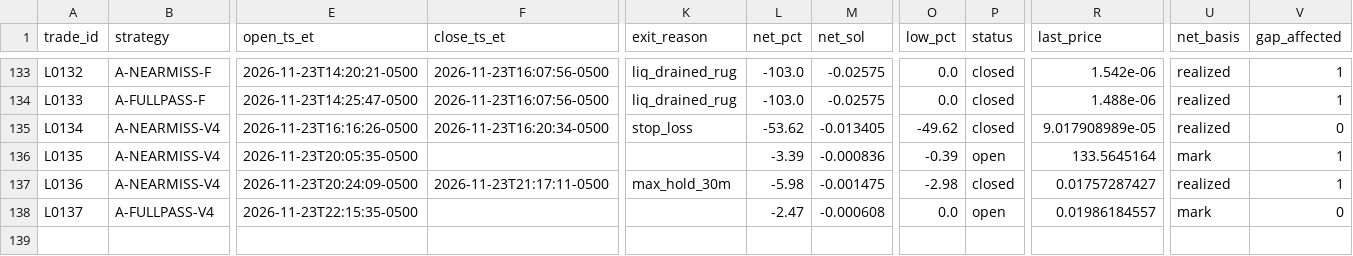
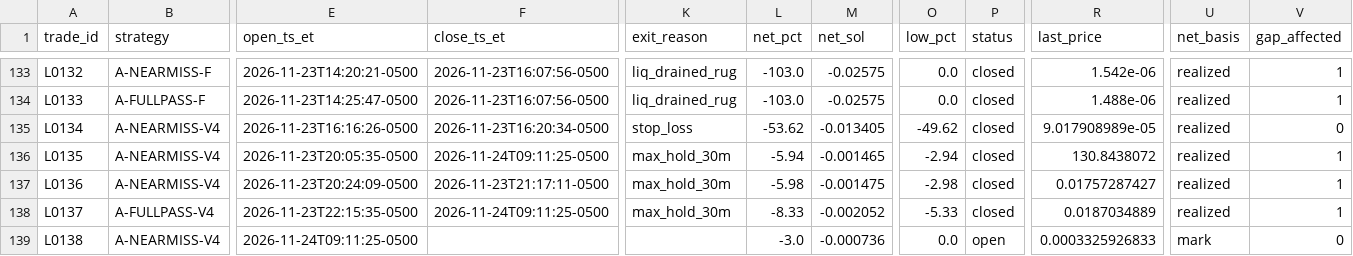
Before and after one commit to franco0882/TradingMemecoins, a CSV file: ledger/learning/trades.csv, drawn as a sheet; only a part is shown, gaps mark what is left out; rows hold the shown columns only; the diff names each change by its address in the sheet, - before the commit and + after, or states it on an @@ line.

```diff
--- a/ledger/learning/trades.csv
+++ b/ledger/learning/trades.csv
-F136 (close_ts_et): (empty)
+F136 (close_ts_et): 2026-11-24T09:11:25-0500
-K136 (exit_reason): (empty)
+K136 (exit_reason): max_hold_30m
-L136 (net_pct): -3.39
+L136 (net_pct): -5.94
-M136 (net_sol): -0.000836
+M136 (net_sol): -0.001465
-O136 (low_pct): -0.39
+O136 (low_pct): -2.94
-P136 (status): open
+P136 (status): closed
-R136 (last_price): 133.5645164
+R136 (last_price): 130.8438072
-U136 (net_basis): mark
+U136 (net_basis): realized
-F138 (close_ts_et): (empty)
+F138 (close_ts_et): 2026-11-24T09:11:25-0500
-K138 (exit_reason): (empty)
+K138 (exit_reason): max_hold_30m
-L138 (net_pct): -2.47
+L138 (net_pct): -8.33
-M138 (net_sol): -0.000608
+M138 (net_sol): -0.002052
-O138 (low_pct): 0.0
+O138 (low_pct): -5.33
-P138 (status): open
+P138 (status): closed
-R138 (last_price): 0.01986184557
+R138 (last_price): 0.0187034889
-U138 (net_basis): mark
+U138 (net_basis): realized
-V138 (gap_affected): 0
+V138 (gap_affected): 1
+row 139: L0138 | A-NEARMISS-V4 | 2026-11-24T09:11:25-0500 |  |  | -3.0 | -0.000736 | 0.0 | open | 0.0003325926833 | mark | 0
```
Also changed, not shown: ledger/learning/features.csv, 10 other files.
